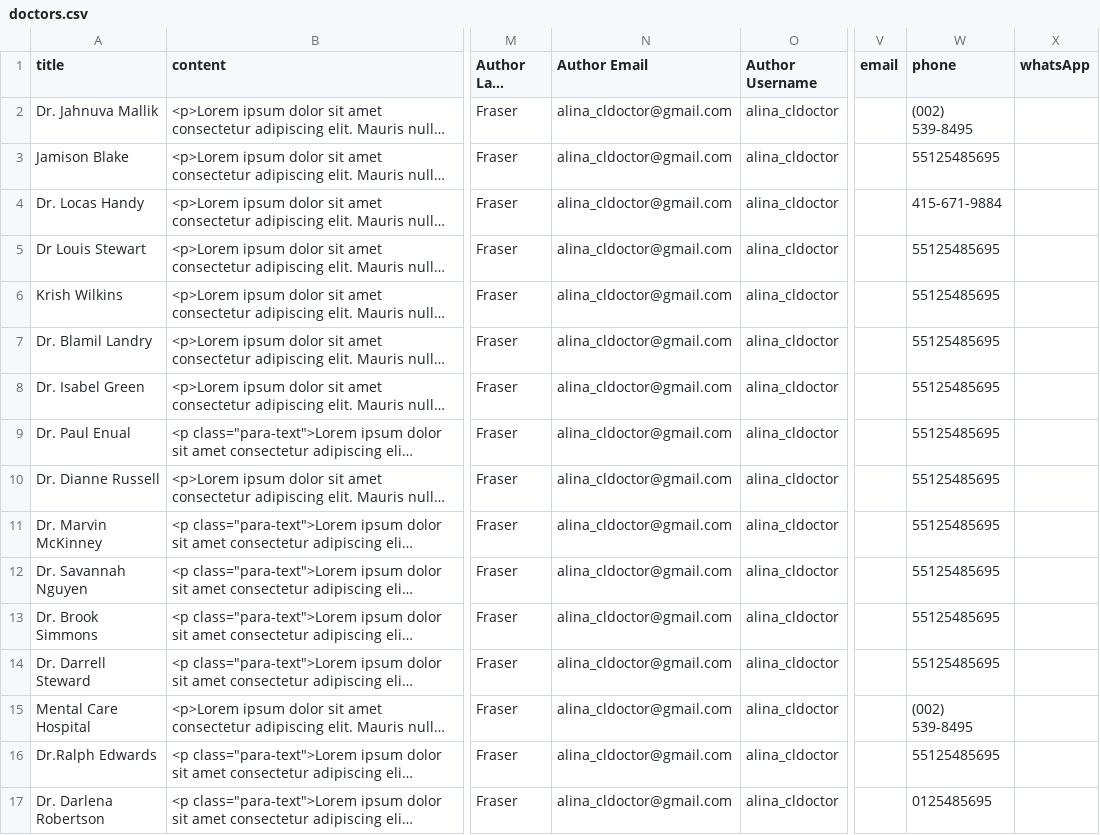
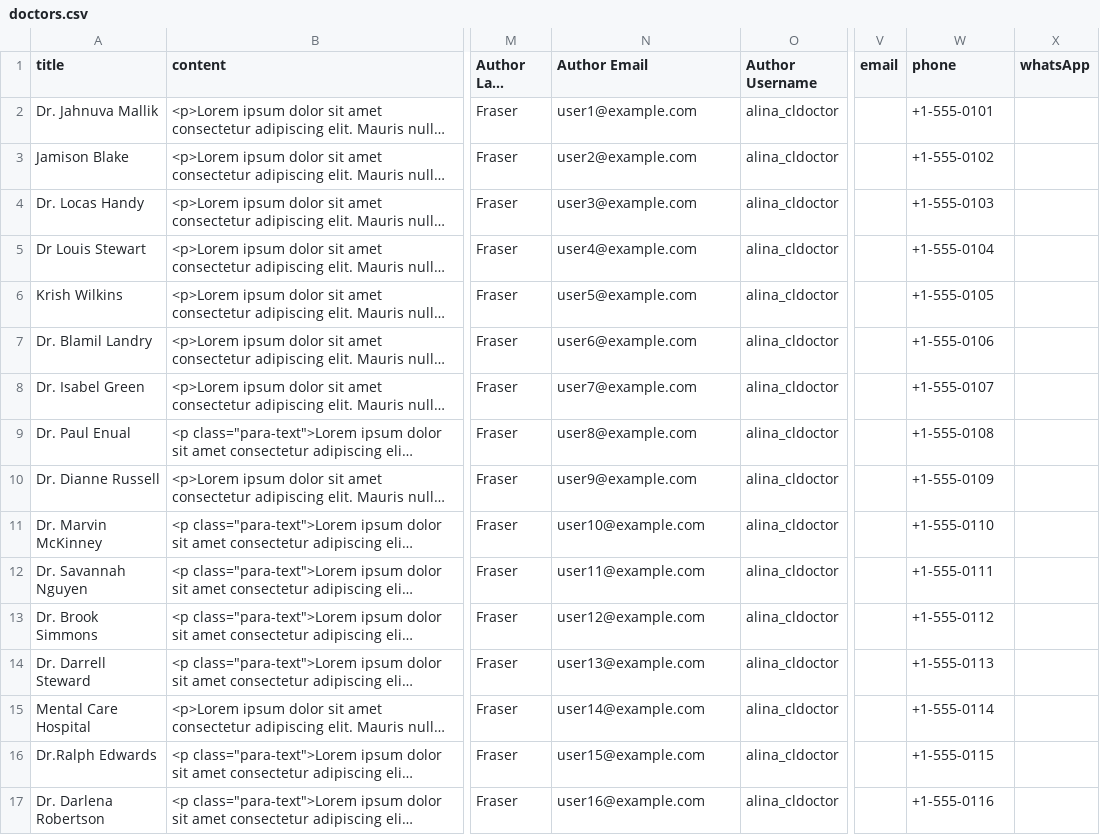
Before and after one commit to radiustheme/classified-listing-sample-data, a CSV file: listings/doctors.csv, drawn as a sheet; only a part is shown, gaps mark what is left out; long unchanged cells end in …; the diff covers the shown part only; the diff names each change by its address in the sheet, - before the commit and + after, or states it on an @@ line.

```diff
--- a/listings/doctors.csv
+++ b/listings/doctors.csv
-N2 (Author Email): alina_cldoctor@gmail.com
+N2 (Author Email): user1@example.com
-W2 (phone): (002) 539-8495
+W2 (phone): +1-555-0101
-N3 (Author Email): alina_cldoctor@gmail.com
+N3 (Author Email): user2@example.com
-W3 (phone): 55125485695
+W3 (phone): +1-555-0102
-N4 (Author Email): alina_cldoctor@gmail.com
+N4 (Author Email): user3@example.com
-W4 (phone): 415-671-9884
+W4 (phone): +1-555-0103
-N5 (Author Email): alina_cldoctor@gmail.com
+N5 (Author Email): user4@example.com
-W5 (phone): 55125485695
+W5 (phone): +1-555-0104
-N6 (Author Email): alina_cldoctor@gmail.com
+N6 (Author Email): user5@example.com
-W6 (phone): 55125485695
+W6 (phone): +1-555-0105
-N7 (Author Email): alina_cldoctor@gmail.com
+N7 (Author Email): user6@example.com
-W7 (phone): 55125485695
+W7 (phone): +1-555-0106
-N8 (Author Email): alina_cldoctor@gmail.com
+N8 (Author Email): user7@example.com
-W8 (phone): 55125485695
+W8 (phone): +1-555-0107
-N9 (Author Email): alina_cldoctor@gmail.com
+N9 (Author Email): user8@example.com
-W9 (phone): 55125485695
+W9 (phone): +1-555-0108
-N10 (Author Email): alina_cldoctor@gmail.com
+N10 (Author Email): user9@example.com
-W10 (phone): 55125485695
+W10 (phone): +1-555-0109
-N11 (Author Email): alina_cldoctor@gmail.com
+N11 (Author Email): user10@example.com
-W11 (phone): 55125485695
+W11 (phone): +1-555-0110
-N12 (Author Email): alina_cldoctor@gmail.com
+N12 (Author Email): user11@example.com
-W12 (phone): 55125485695
+W12 (phone): +1-555-0111
-N13 (Author Email): alina_cldoctor@gmail.com
+N13 (Author Email): user12@example.com
-W13 (phone): 55125485695
+W13 (phone): +1-555-0112
-N14 (Author Email): alina_cldoctor@gmail.com
+N14 (Author Email): user13@example.com
-W14 (phone): 55125485695
+W14 (phone): +1-555-0113
-N15 (Author Email): alina_cldoctor@gmail.com
+N15 (Author Email): user14@example.com
-W15 (phone): (002) 539-8495
+W15 (phone): +1-555-0114
-N16 (Author Email): alina_cldoctor@gmail.com
+N16 (Author Email): user15@example.com
-W16 (phone): 55125485695
+W16 (phone): +1-555-0115
-N17 (Author Email): alina_cldoctor@gmail.com
+N17 (Author Email): user16@example.com
-W17 (phone): 0125485695
+W17 (phone): +1-555-0116
```
Also changed, not shown: 2 edited cells elsewhere in this file, listings/car.csv, listings/directory.csv, 6 other files.
